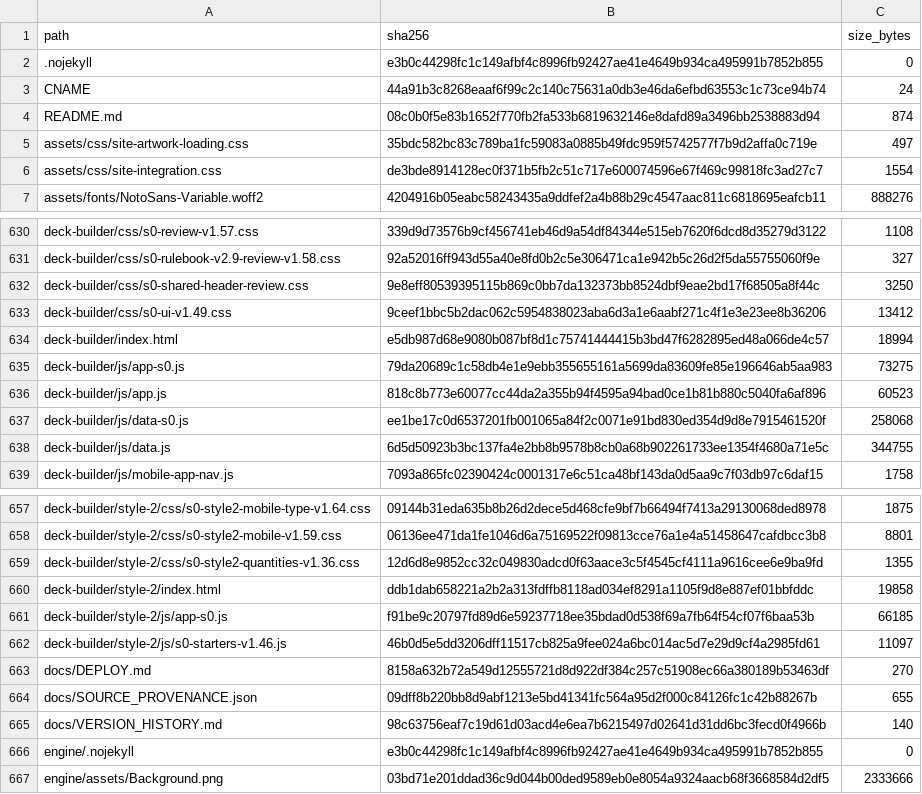
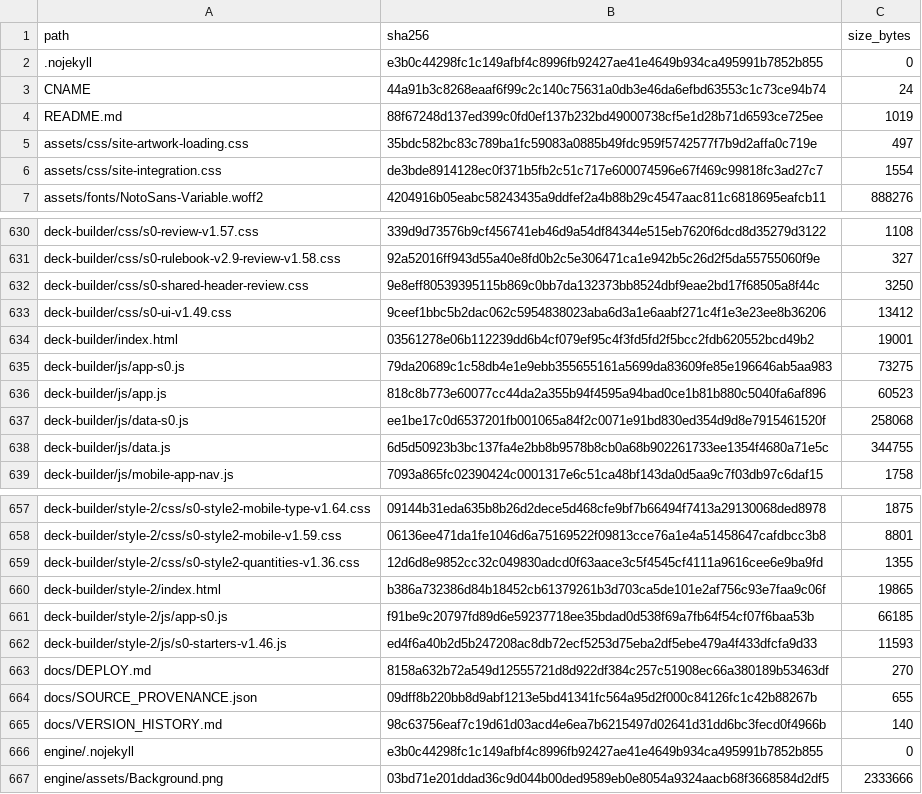
Before and after one commit to GrandisLegacyTCG/Grandis-Legacy-Website, a CSV file: docs/FILE_MANIFEST_SHA256.csv, drawn as a sheet; only a part is shown, gaps mark what is left out.

```diff
--- a/docs/FILE_MANIFEST_SHA256.csv
+++ b/docs/FILE_MANIFEST_SHA256.csv
@@ -3,3 +3,3 @@ path,sha256,size_bytes
 CNAME,44a91b3c8268eaaf6f99c2c140c75631a0db3e46da6efbd63553c1c73ce94b74,24
-README.md,08c0b0f5e83b1652f770fb2fa533b6819632146e8dafd89a3496bb2538883d94,874
+README.md,88f67248d137ed399c0fd0ef137b232bd49000738cf5e1d28b71d6593ce725ee,1019
 assets/css/site-artwork-loading.css,35bdc582bc83c789ba1fc59083a0885b49fdc959f5742577f7b9d2affa0c719e,497
@@ -633,3 +633,3 @@ deck-builder/css/s0-shared-header-review.css,9e8eff80539395115b869c0bb7da132373b
 deck-builder/css/s0-ui-v1.49.css,9ceef1bbc5b2dac062c5954838023aba6d3a1e6aabf271c4f1e3e23ee8b36206,13412
-deck-builder/index.html,e5db987d68e9080b087bf8d1c75741444415b3bd47f6282895ed48a066de4c57,18994
+deck-builder/index.html,03561278e06b112239dd6b4cf079ef95c4f3fd5fd2f5bcc2fdb620552bcd49b2,19001
 deck-builder/js/app-s0.js,79da20689c1c58db4e1e9ebb355655161a5699da83609fe85e196646ab5aa983,73275
@@ -659,5 +659,5 @@ deck-builder/style-2/css/s0-style2-mobile-v1.59.css,06136ee471da1fe1046d6a751695
 deck-builder/style-2/css/s0-style2-quantities-v1.36.css,12d6d8e9852cc32c049830adcd0f63aace3c5f4545cf4111a9616cee6e9ba9fd,1355
-deck-builder/style-2/index.html,ddb1dab658221a2b2a313fdffb8118ad034ef8291a1105f9d8e887ef01bbfddc,19858
+deck-builder/style-2/index.html,b386a732386d84b18452cb61379261b3d703ca5de101e2af756c93e7faa9c06f,19865
 deck-builder/style-2/js/app-s0.js,f91be9c20797fd89d6e59237718ee35bdad0d538f69a7fb64f54cf07f6baa53b,66185
-deck-builder/style-2/js/s0-starters-v1.46.js,46b0d5e5dd3206dff11517cb825a9fee024a6bc014ac5d7e29d9cf4a2985fd61,11097
+deck-builder/style-2/js/s0-starters-v1.46.js,ed4f6a40b2d5b247208ac8db72ecf5253d75eba2df5ebe479a4f433dfcfa9d33,11593
 docs/DEPLOY.md,8158a632b72a549d12555721d8d922df384c257c51908ec66a380189b53463df,270
```
Also changed, not shown: 4 other files.
